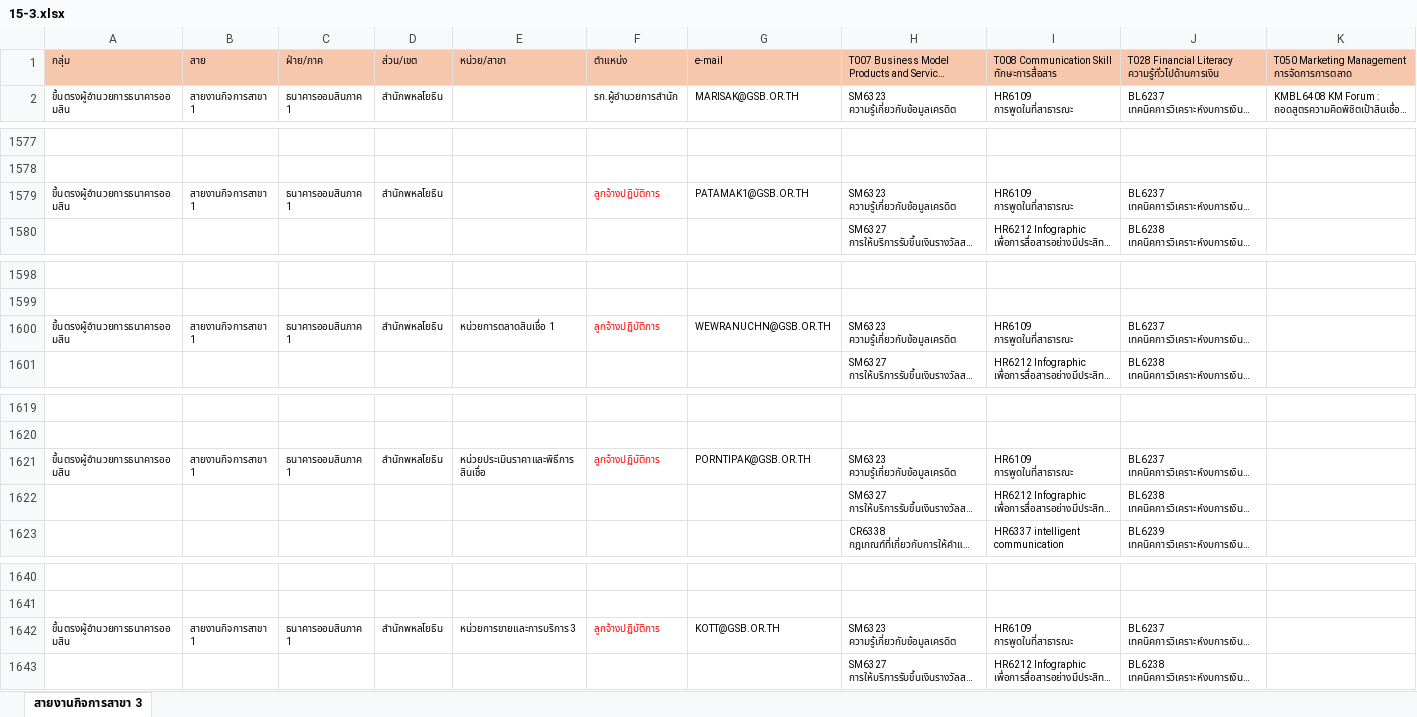
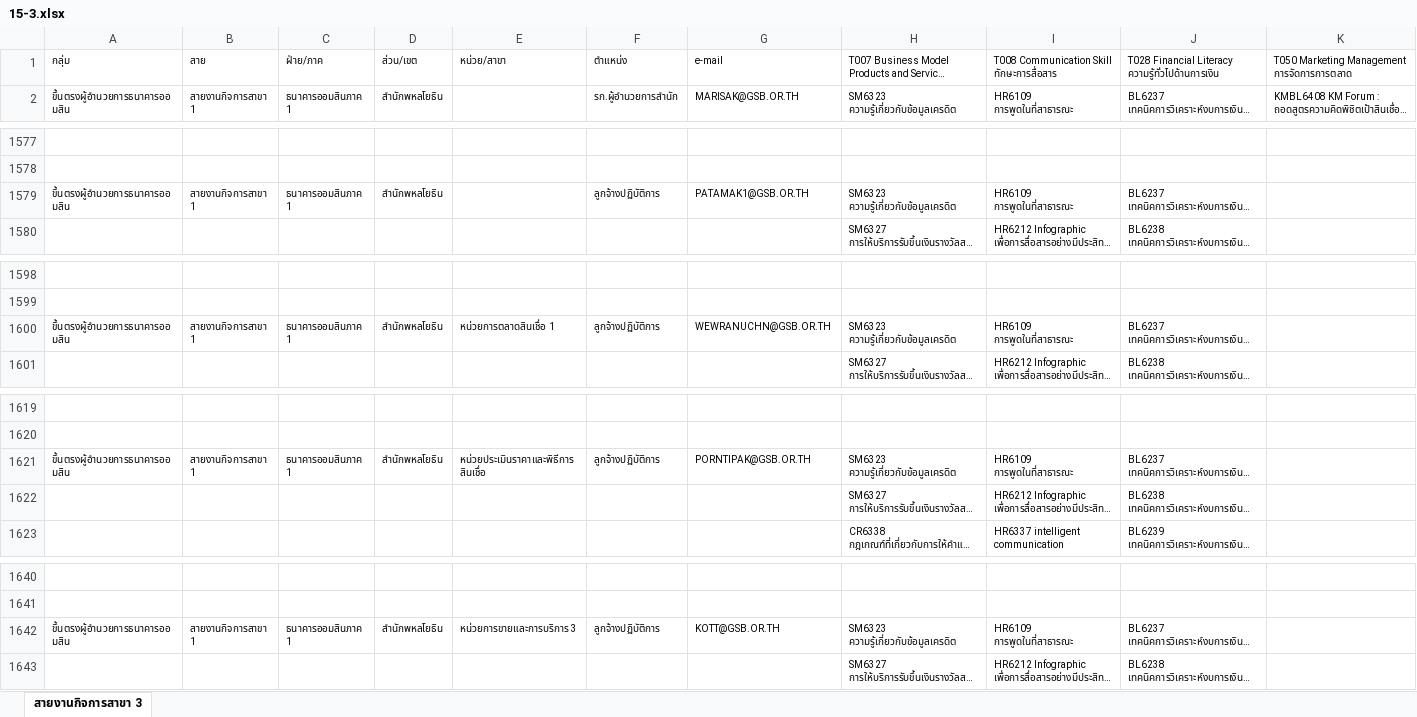
Before and after one commit to elpmisz/directory, an Excel workbook: document/15-3.xlsx, sheet สายงานกิจการสาขา 3, drawn as a sheet; only a part is shown, gaps mark what is left out; long unchanged cells end in …; values as stored, in another font and other column widths than the file's, no borders; the diff covers the shown part only; the diff names each change by its address in the sheet, - before the commit and + after, or states it on an @@ line.

```diff
--- a/document/15-3.xlsx (sheet สายงานกิจการสาขา 3)
+++ b/document/15-3.xlsx (sheet สายงานกิจการสาขา 3)
-A1:K1 fill: #F6C6AD
+A1:K1 fill: none
-F1579 text colour: #FF0000
+F1579 text colour: black
-F1600 text colour: #FF0000
+F1600 text colour: black
-F1621 text colour: #FF0000
+F1621 text colour: black
-F1642 text colour: #FF0000
+F1642 text colour: black
```
Also changed, not shown: cell formats elsewhere in this sheet, document/1. กลุ่มตรวจสอบ (1).xlsx, document/15-4.xlsx, 19 other files.
